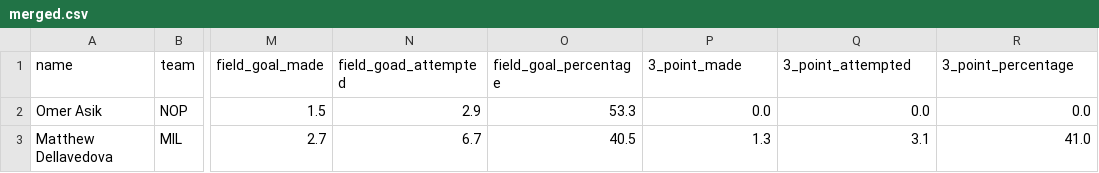
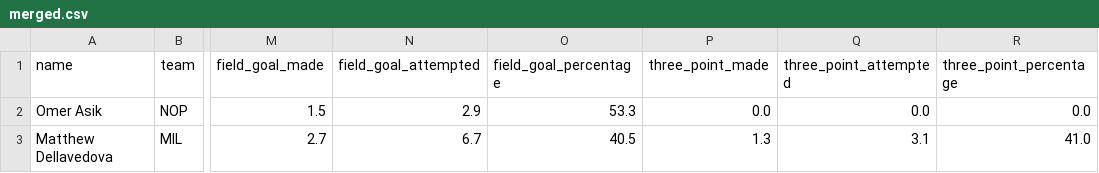
Before and after one commit to scottmcallister/nba-contracts, a CSV file: nbacontracts/data/merged.csv, drawn as a sheet; only a part is shown, gaps mark what is left out; the diff names each change by its address in the sheet, - before the commit and + after, or states it on an @@ line.

```diff
--- a/nbacontracts/data/merged.csv
+++ b/nbacontracts/data/merged.csv
-N1: field_goad_attempted
+N1: field_goal_attempted
-P1: 3_point_made
+P1: three_point_made
-Q1: 3_point_attempted
+Q1: three_point_attempted
-R1: 3_point_percentage
+R1: three_point_percentage
```
Also changed, not shown: nbacontracts/data/stats.csv, 5 other files.
